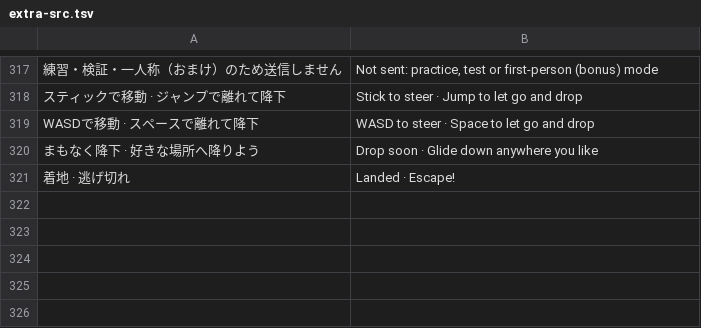
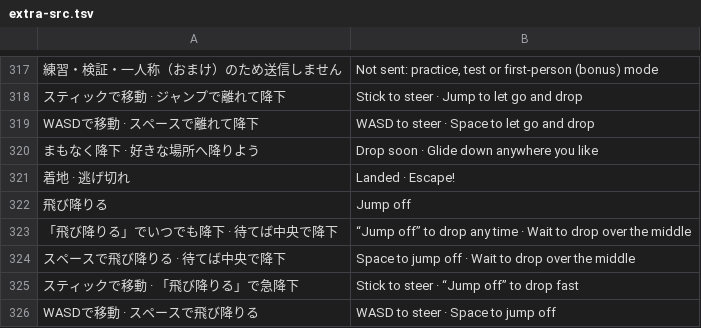
Before and after one commit to jirisuke0121/gunrun-sky-proto, a TSV file: tools/i18n/extra-src.tsv, drawn as a sheet; only a part is shown, gaps mark what is left out; the diff names each change by its address in the sheet, - before the commit and + after, or states it on an @@ line.

```diff
--- a/tools/i18n/extra-src.tsv
+++ b/tools/i18n/extra-src.tsv
+row 322: 飛び降りる | Jump off
+row 323: 「飛び降りる」でいつでも降下 · 待てば中央で降下 | “Jump off” to drop any time · Wait to drop over the middle
+row 324: スペースで飛び降りる · 待てば中央で降下 | Space to jump off · Wait to drop over the middle
+row 325: スティックで移動 · 「飛び降りる」で急降下 | Stick to steer · “Jump off” to drop fast
+row 326: WASDで移動 · スペースで飛び降りる | WASD to steer · Space to jump off
```
Also changed, not shown: tools/i18n/keys.tsv, 17 other files.
